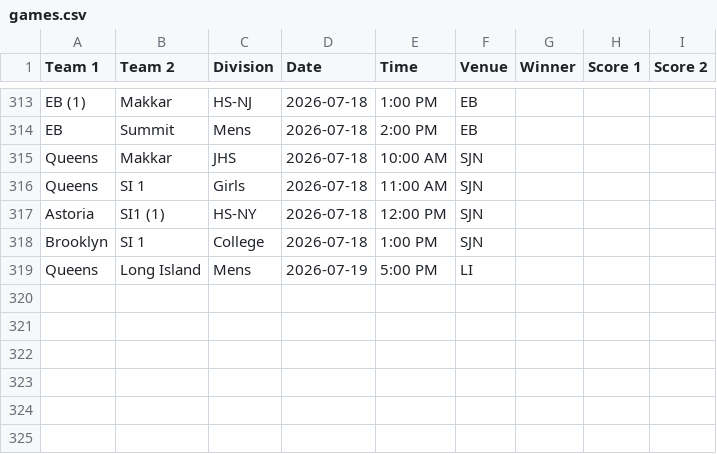
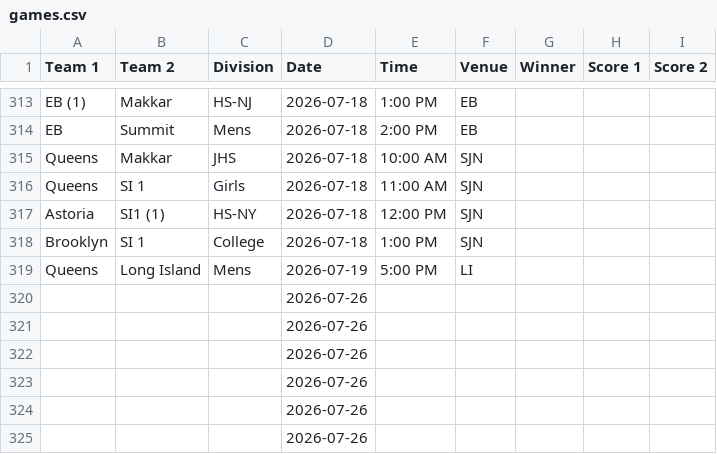
Before and after one commit to nacopticleague/mygamestab, a CSV file: data/games.csv, drawn as a sheet; only a part is shown, gaps mark what is left out; the diff names each change by its address in the sheet, - before the commit and + after, or states it on an @@ line.

Commit message:
Update data/games.csv from Google Sheet

```diff
--- a/data/games.csv
+++ b/data/games.csv
+row 320:  |  |  | 2026-07-26
+row 321:  |  |  | 2026-07-26
+row 322:  |  |  | 2026-07-26
+row 323:  |  |  | 2026-07-26
+row 324:  |  |  | 2026-07-26
+row 325:  |  |  | 2026-07-26
```
